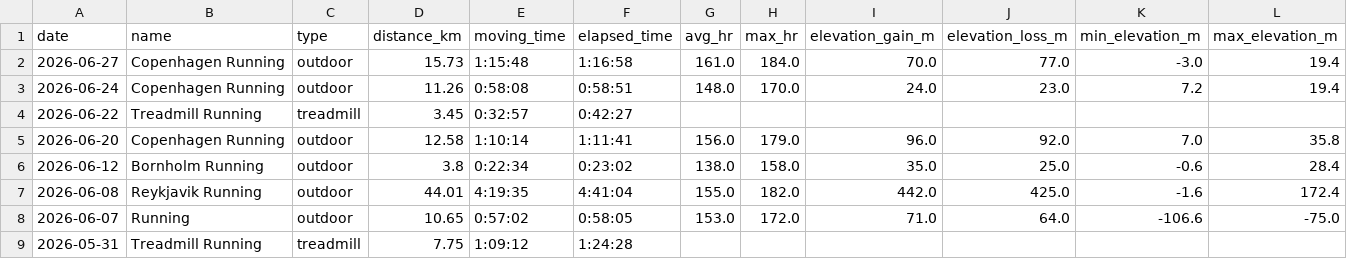
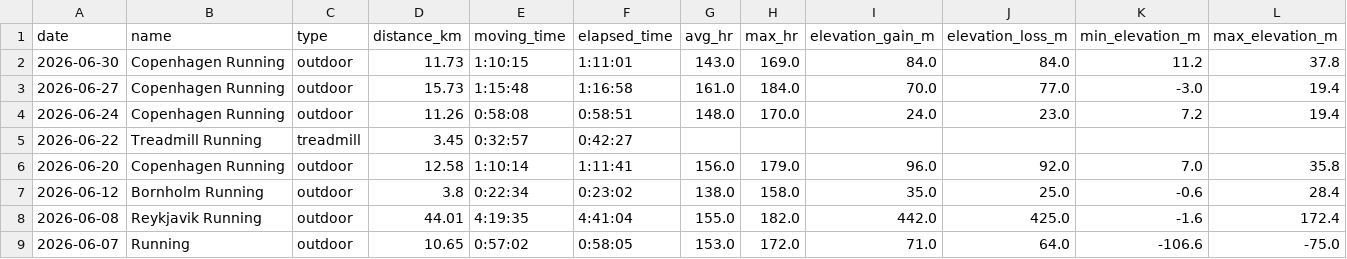
Before and after one commit to ricocousin/Garmin-Dashboard, a CSV file: runs.csv, drawn as a sheet; only a part is shown; the shorter side is filled out with more unchanged rows; rows hold the shown columns only; the diff names each change by its address in the sheet, - before the commit and + after, or states it on an @@ line.

```diff
--- a/runs.csv
+++ b/runs.csv
+row 2: 2026-06-30 | Copenhagen Running | outdoor | 11.73 | 1:10:15 | 1:11:01 | 143.0 | 169.0 | 84.0 | 84.0 | 11.2 | 37.8
```
Also changed, not shown: 3 other files.
